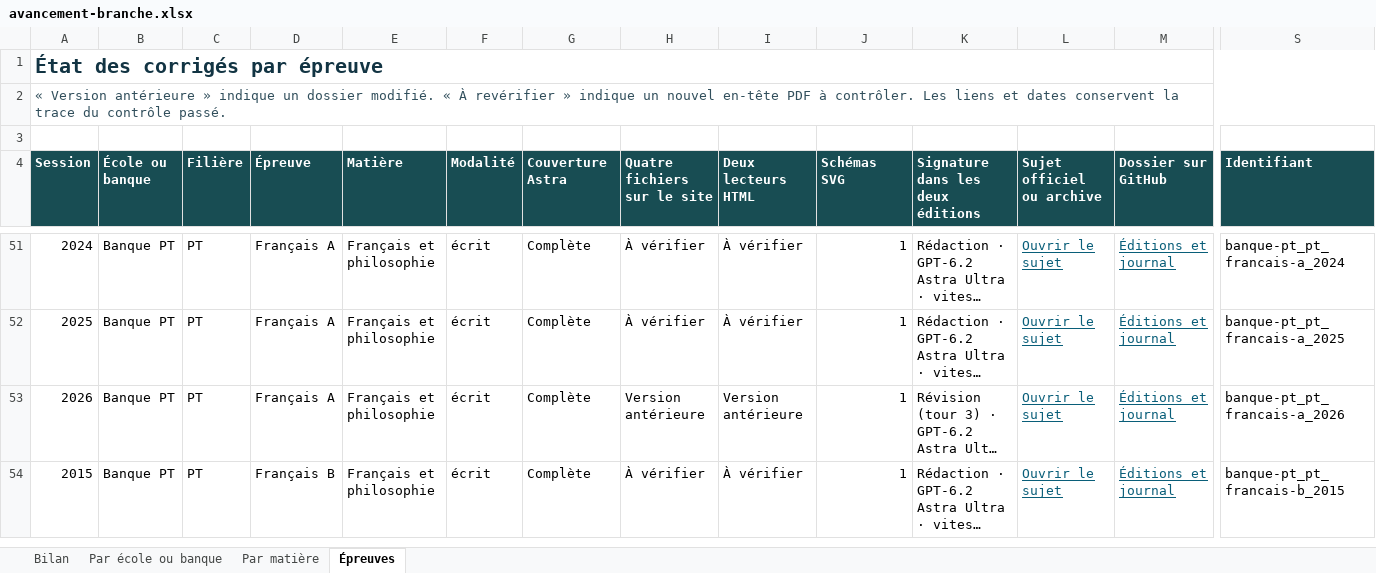
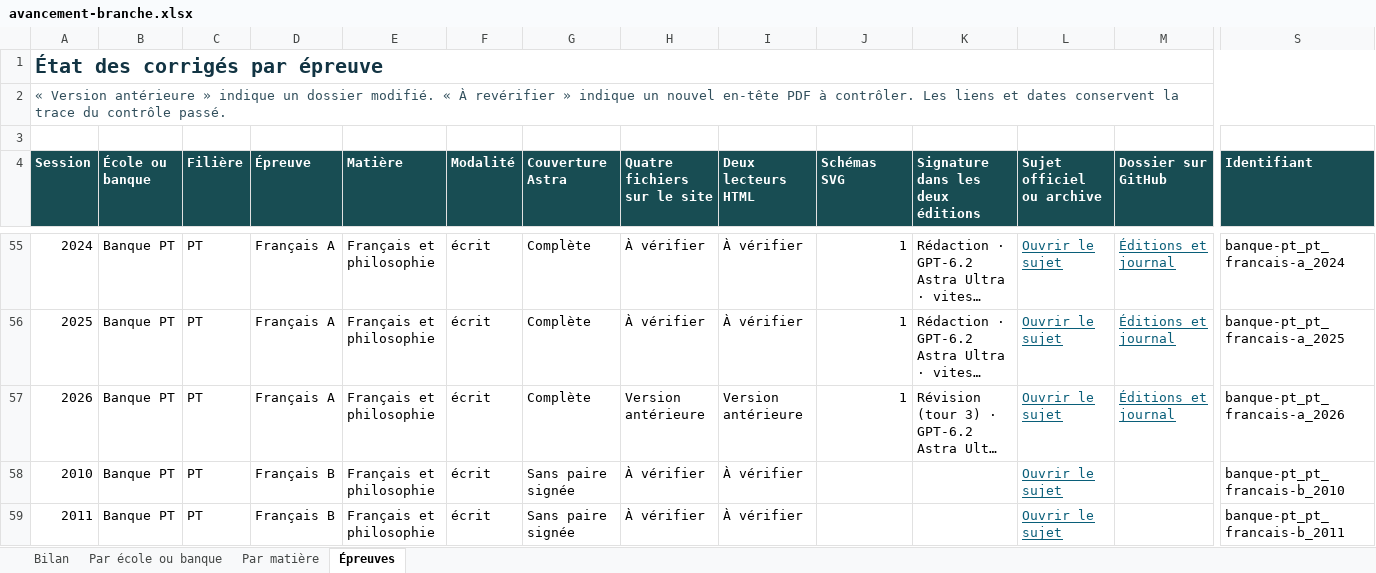
Before and after one commit to knoel99/corriges-concours, an Excel workbook: campagnes/x-ens/bilans/classeurs/avancement-branche.xlsx, sheet Épreuves, drawn as a sheet; only a part is shown, gaps mark what is left out; the shorter side is filled out with more unchanged rows; long unchanged cells end in …; values as stored, in another font and other column widths than the file's, no borders; conditional formats not drawn; rows hold the shown columns only; the diff covers the shown part only; the diff names each change by its address in the sheet, - before the commit and + after, or states it on an @@ line.

Commit message:
Actualise le bilan consolidé des écoles et des banques

```diff
--- a/campagnes/x-ens/bilans/classeurs/avancement-branche.xlsx (sheet Épreuves)
+++ b/campagnes/x-ens/bilans/classeurs/avancement-branche.xlsx (sheet Épreuves)
+row 58: 2010 | Banque PT | PT | Français B | Français et philosophie | écrit | Sans paire signée | À vérifier | À vérifier |  |  | Ouvrir le sujet |  | banque-pt_pt_francais-b_2010
+row 59: 2011 | Banque PT | PT | Français B | Français et philosophie | écrit | Sans paire signée | À vérifier | À vérifier |  |  | Ouvrir le sujet |  | banque-pt_pt_francais-b_2011
```
Also changed, not shown: 27 added rows and 51 edited cells elsewhere in this sheet, sheet Par matière, sheet Bilan, sheet Par école ou banque, 5 other files.
